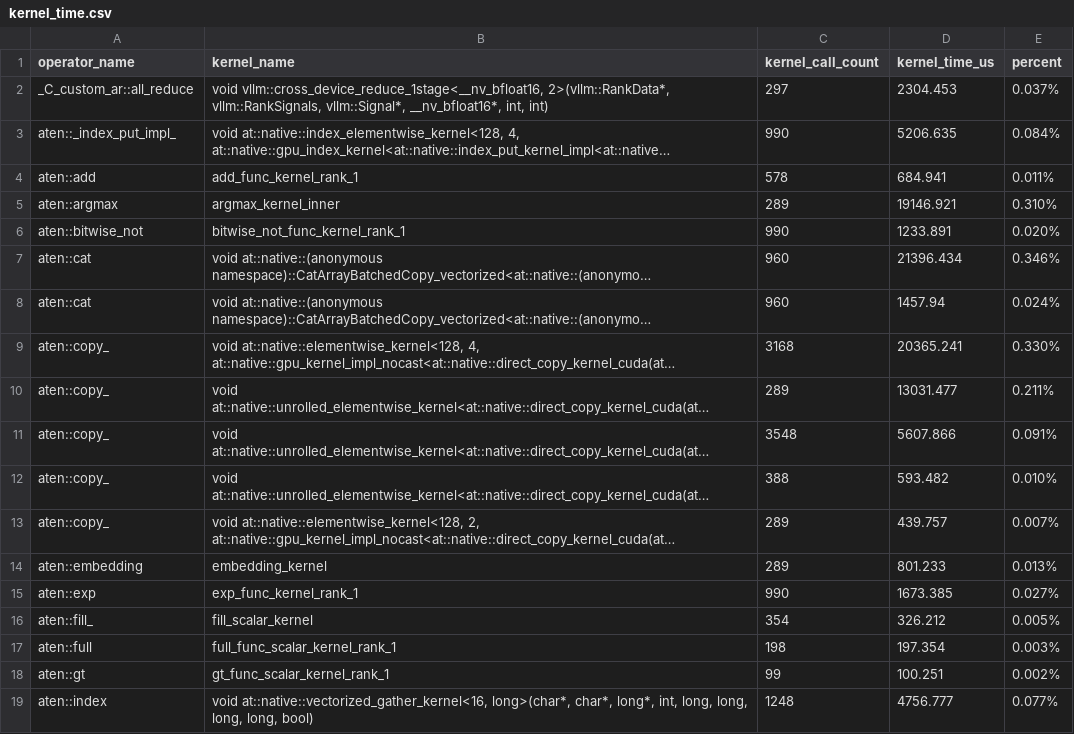
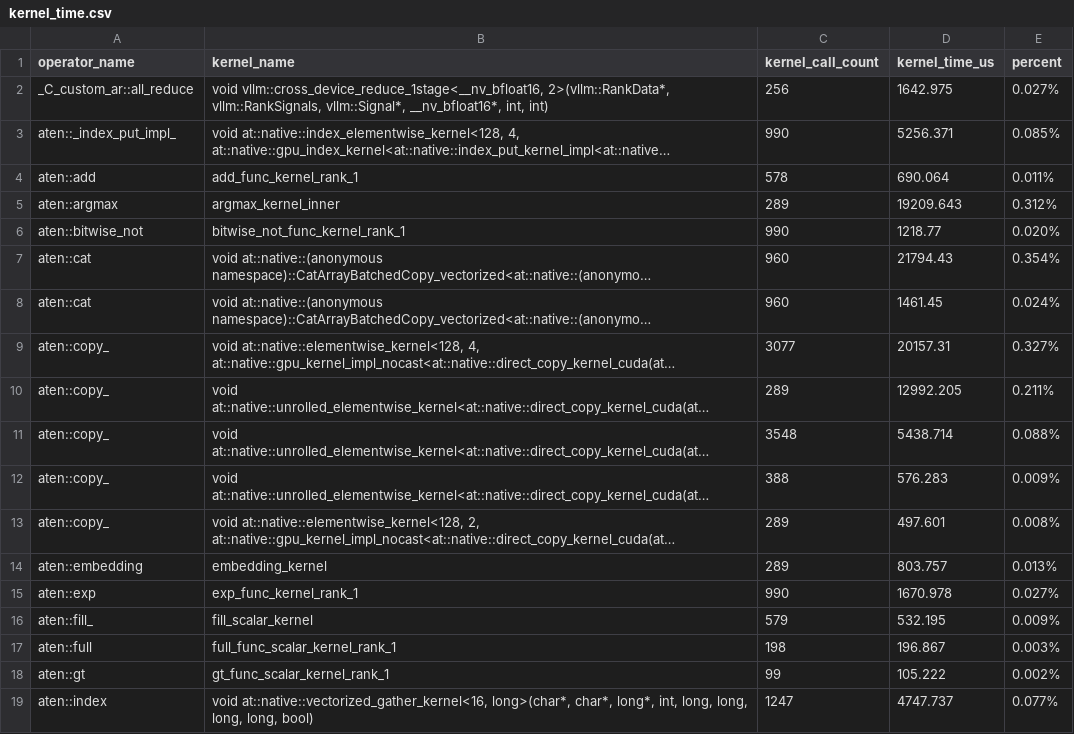
Before and after one commit to cyber-pioneer/op_profile, a CSV file: qwen_plugin_graph_4096_256/results/kernel_time.csv, drawn as a sheet; only a part is shown; long unchanged cells end in …; the diff covers the shown part only; the diff names each change by its address in the sheet, - before the commit and + after, or states it on an @@ line.

Commit message:
profile: rerun isolated qwen graph coverage

```diff
--- a/qwen_plugin_graph_4096_256/results/kernel_time.csv
+++ b/qwen_plugin_graph_4096_256/results/kernel_time.csv
-C2 (kernel_call_count): 297
+C2 (kernel_call_count): 256
-D2 (kernel_time_us): 2304.453
+D2 (kernel_time_us): 1642.975
-E2 (percent): 0.037%
+E2 (percent): 0.027%
-D3 (kernel_time_us): 5206.635
+D3 (kernel_time_us): 5256.371
-E3 (percent): 0.084%
+E3 (percent): 0.085%
-D4 (kernel_time_us): 684.941
+D4 (kernel_time_us): 690.064
-D5 (kernel_time_us): 19146.921
+D5 (kernel_time_us): 19209.643
-E5 (percent): 0.310%
+E5 (percent): 0.312%
-D6 (kernel_time_us): 1233.891
+D6 (kernel_time_us): 1218.77
-D7 (kernel_time_us): 21396.434
+D7 (kernel_time_us): 21794.43
-E7 (percent): 0.346%
+E7 (percent): 0.354%
-D8 (kernel_time_us): 1457.94
+D8 (kernel_time_us): 1461.45
-C9 (kernel_call_count): 3168
+C9 (kernel_call_count): 3077
-D9 (kernel_time_us): 20365.241
+D9 (kernel_time_us): 20157.31
-E9 (percent): 0.330%
+E9 (percent): 0.327%
-D10 (kernel_time_us): 13031.477
+D10 (kernel_time_us): 12992.205
-D11 (kernel_time_us): 5607.866
+D11 (kernel_time_us): 5438.714
-E11 (percent): 0.091%
+E11 (percent): 0.088%
-D12 (kernel_time_us): 593.482
+D12 (kernel_time_us): 576.283
-E12 (percent): 0.010%
+E12 (percent): 0.009%
-D13 (kernel_time_us): 439.757
+D13 (kernel_time_us): 497.601
-E13 (percent): 0.007%
+E13 (percent): 0.008%
-D14 (kernel_time_us): 801.233
+D14 (kernel_time_us): 803.757
-D15 (kernel_time_us): 1673.385
+D15 (kernel_time_us): 1670.978
-C16 (kernel_call_count): 354
+C16 (kernel_call_count): 579
-D16 (kernel_time_us): 326.212
+D16 (kernel_time_us): 532.195
-E16 (percent): 0.005%
+E16 (percent): 0.009%
-D17 (kernel_time_us): 197.354
+D17 (kernel_time_us): 196.867
-D18 (kernel_time_us): 100.251
+D18 (kernel_time_us): 105.222
-C19 (kernel_call_count): 1248
+C19 (kernel_call_count): 1247
-D19 (kernel_time_us): 4756.777
+D19 (kernel_time_us): 4747.737
```
Also changed, not shown: 3 added rows, 4 removed rows and 132 edited cells elsewhere in this file, qwen_plugin_graph_4096_256/results/operator_list.csv, 6 other files.
